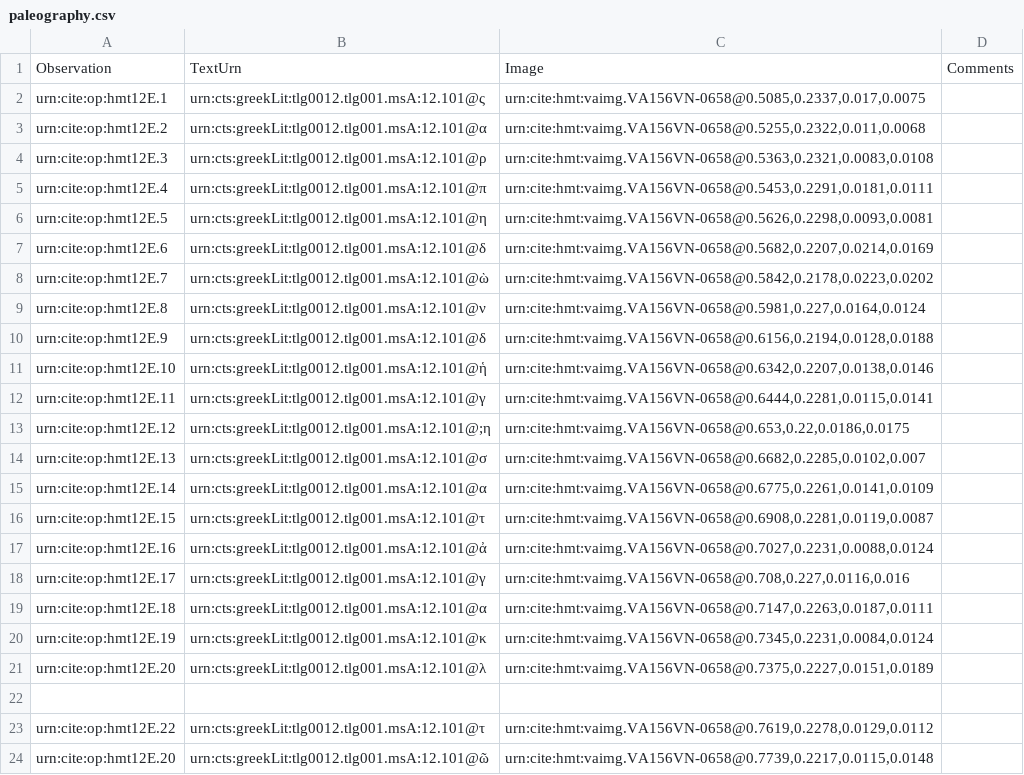
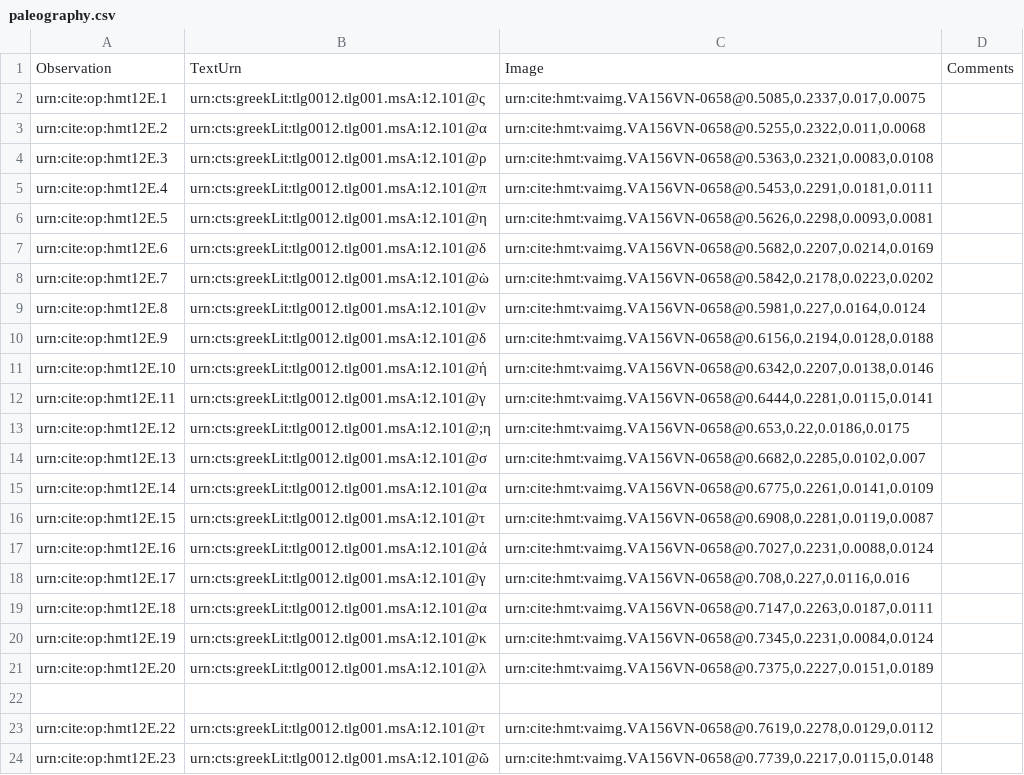
Before and after one commit to HMT-seminar-2014/hmt-12E, a CSV file: collections/paleography.csv, drawn as a sheet.

Commit message:
Update paleography.csv

```diff
--- a/collections/paleography.csv
+++ b/collections/paleography.csv
@@ -23,2 +23,2 @@ urn:cite:op:hmt12E.20,"urn:cts:greekLit:tlg0012.tlg001.msA:12.101@λ","urn:cite:
 urn:cite:op:hmt12E.22,"urn:cts:greekLit:tlg0012.tlg001.msA:12.101@τ","urn:cite:hmt:vaimg.VA156VN-0658@0.7619,0.2278,0.0129,0.0112",
-urn:cite:op:hmt12E.20,"urn:cts:greekLit:tlg0012.tlg001.msA:12.101@ῶ","urn:cite:hmt:vaimg.VA156VN-0658@0.7739,0.2217,0.0115,0.0148",
+urn:cite:op:hmt12E.23,"urn:cts:greekLit:tlg0012.tlg001.msA:12.101@ῶ","urn:cite:hmt:vaimg.VA156VN-0658@0.7739,0.2217,0.0115,0.0148",
```
